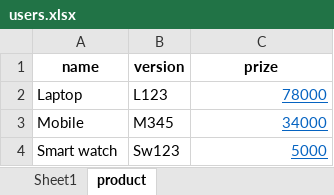
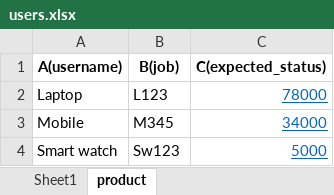
Before and after one commit to nv284/Python_SDET_Automation, an Excel workbook: week-3/day-2/data_driven_api/users.xlsx, sheet product, drawn as a sheet; values as stored, in another font and other column widths than the file's, no borders; removed rows and columns are numbered as before the commit, all else as after; the diff names each change by its address in the sheet, - before the commit and + after, or states it on an @@ line.

Commit message:
commit week-3

```diff
--- a/week-3/day-2/data_driven_api/users.xlsx (sheet product)
+++ b/week-3/day-2/data_driven_api/users.xlsx (sheet product)
-row 1: name | version | prize
+row 1: A(username) | B(job) | C(expected_status)
```
Also changed, not shown: 20 other files.
